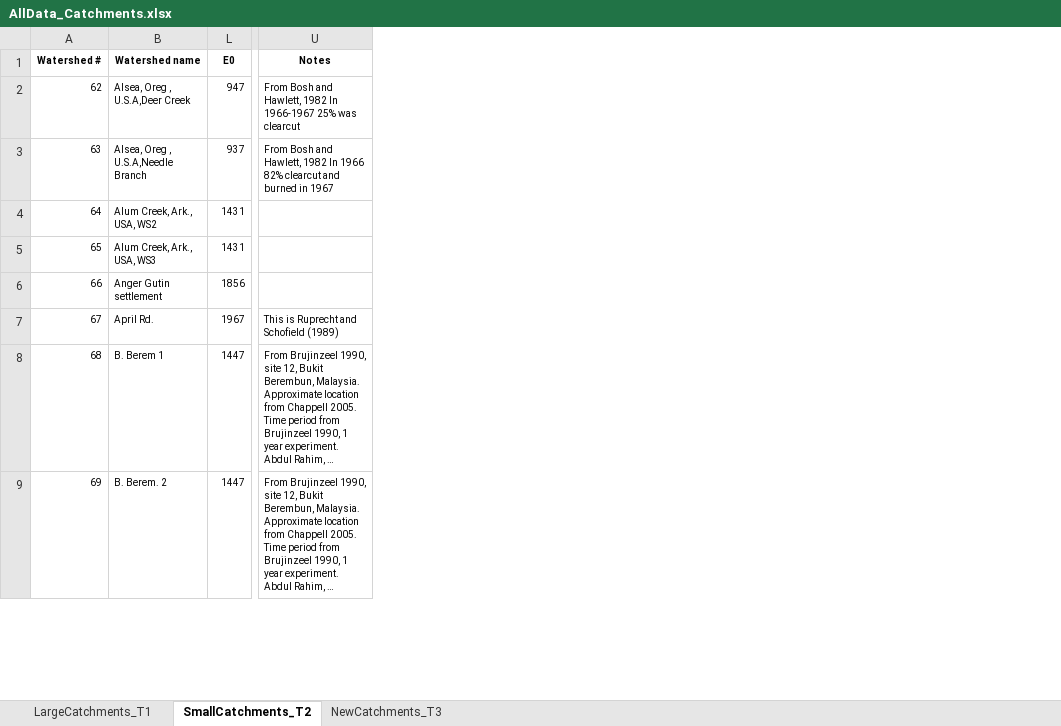
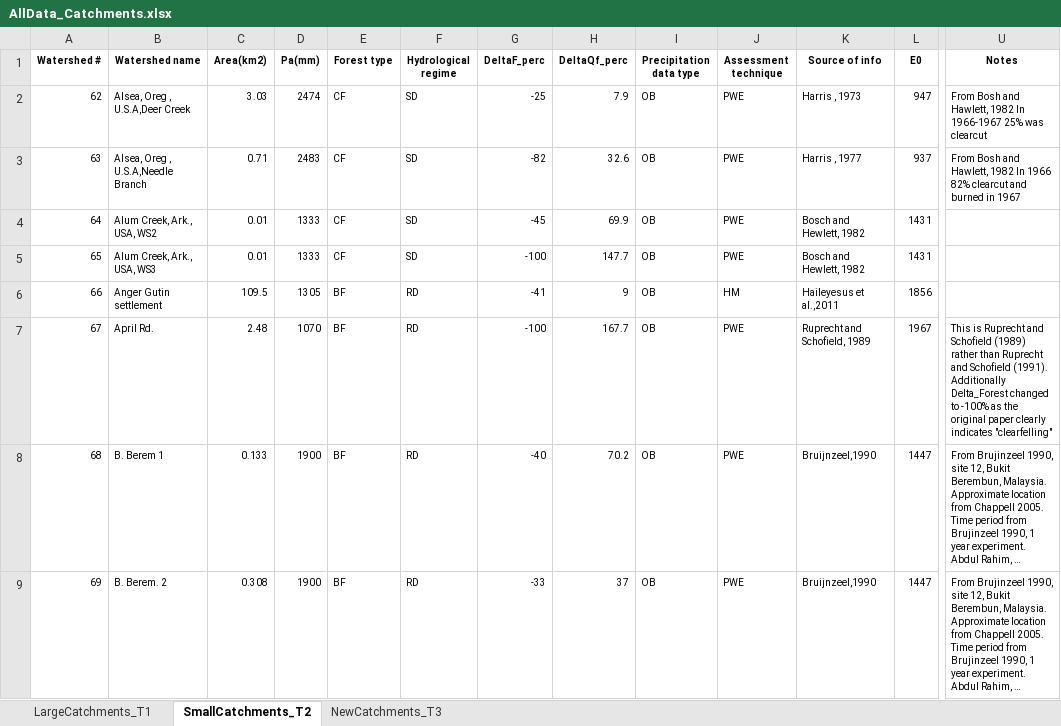
Before and after one commit to WillemVervoort/Forest_and_water, an Excel workbook: data/AllData_Catchments.xlsx, sheet SmallCatchments_T2, drawn as a sheet; only a part is shown, gaps mark what is left out; long unchanged cells end in …; values as stored, in another font and other column widths than the file's, no borders; the diff names each change by its address in the sheet, - before the commit and + after, or states it on an @@ line.

Commit message:
changes to data and changes to reply to reviewers

```diff
--- a/data/AllData_Catchments.xlsx (sheet SmallCatchments_T2)
+++ b/data/AllData_Catchments.xlsx (sheet SmallCatchments_T2)
@@ column C (Area(km2)) unhidden, rows 2-9: 3.03 | 0.71 | 0.01 | 0.01 | 109.5 | 2.48 | 0.133 | 0.308 @@
@@ column D (Pa(mm)) unhidden, rows 2-9: 2474 | 2483 | 1333 | 1333 | 1305 | 1070 | 1900 | 1900 @@
@@ column E (Forest type) unhidden, rows 2-9: CF | CF | CF | CF | BF | BF | BF | BF @@
@@ column F (Hydrological regime) unhidden, rows 2-9: SD | SD | SD | SD | RD | RD | RD | RD @@
@@ column G (DeltaF_perc) unhidden, rows 2-9: -25 | -82 | -45 | -100 | -41 | -100 | -40 | -33 @@
@@ column H (DeltaQf_perc) unhidden, rows 2-9: 7.9 | 32.6 | 69.9 | 147.7 | 9 | 167.7 | 70.2 | 37 @@
@@ column I (Precipitation data type) unhidden, rows 2-9: all OB @@
@@ column J (Assessment technique) unhidden, rows 2-9: PWE | PWE | PWE | PWE | HM | PWE | PWE | PWE @@
@@ column K (Source of info) unhidden, rows 2-9: Harris , 1973 | Harris , 1977 | Bosch and Hewlett, 1982 | Bosch and Hewlett, 1982 | Haileyesus et al.,2011 | Ruprecht and Schofield, 1989 | Bruijnzeel,1990 | Bruijnzeel,1990 @@
-U7 (Notes): …Schofield (1989)
+U7 (Notes): …Schofield (1989) rather than Ruprecht and Schofield (1991). Additionally Delta_Forest changed to -100% as the original paper clearly indicates "clearfelling"
```
Also changed, not shown: 8 other files.
